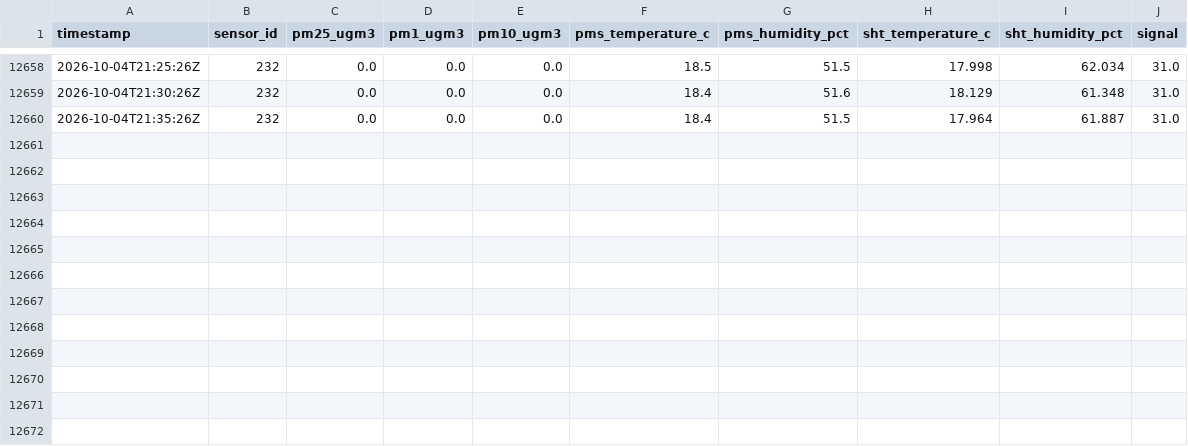
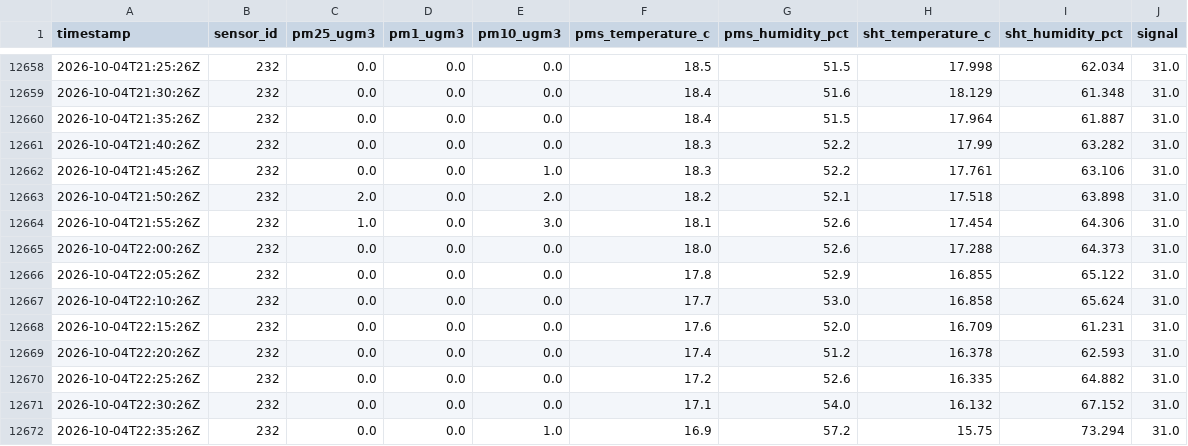
Before and after one commit to cmasudd/HIRI232, a CSV file: data/hiripro-232.csv, drawn as a sheet; only a part is shown, gaps mark what is left out.

Commit message:
datos: actualización HiriPro 232 2026-10-04 19:37

```diff
--- a/data/hiripro-232.csv
+++ b/data/hiripro-232.csv
@@ -12660 +12660,13 @@ timestamp,sensor_id,pm25_ugm3,pm1_ugm3,pm10_ugm3,pms_temperature_c,pms_humidity_
 2026-10-04T21:35:26Z,232,0.0,0.0,0.0,18.4,51.5,17.964,61.887,31.0
+2026-10-04T21:40:26Z,232,0.0,0.0,0.0,18.3,52.2,17.99,63.282,31.0
+2026-10-04T21:45:26Z,232,0.0,0.0,1.0,18.3,52.2,17.761,63.106,31.0
+2026-10-04T21:50:26Z,232,2.0,0.0,2.0,18.2,52.1,17.518,63.898,31.0
+2026-10-04T21:55:26Z,232,1.0,0.0,3.0,18.1,52.6,17.454,64.306,31.0
+2026-10-04T22:00:26Z,232,0.0,0.0,0.0,18.0,52.6,17.288,64.373,31.0
+2026-10-04T22:05:26Z,232,0.0,0.0,0.0,17.8,52.9,16.855,65.122,31.0
+2026-10-04T22:10:26Z,232,0.0,0.0,0.0,17.7,53.0,16.858,65.624,31.0
+2026-10-04T22:15:26Z,232,0.0,0.0,0.0,17.6,52.0,16.709,61.231,31.0
+2026-10-04T22:20:26Z,232,0.0,0.0,0.0,17.4,51.2,16.378,62.593,31.0
+2026-10-04T22:25:26Z,232,0.0,0.0,0.0,17.2,52.6,16.335,64.882,31.0
+2026-10-04T22:30:26Z,232,0.0,0.0,0.0,17.1,54.0,16.132,67.152,31.0
+2026-10-04T22:35:26Z,232,0.0,0.0,1.0,16.9,57.2,15.75,73.294,31.0
```
